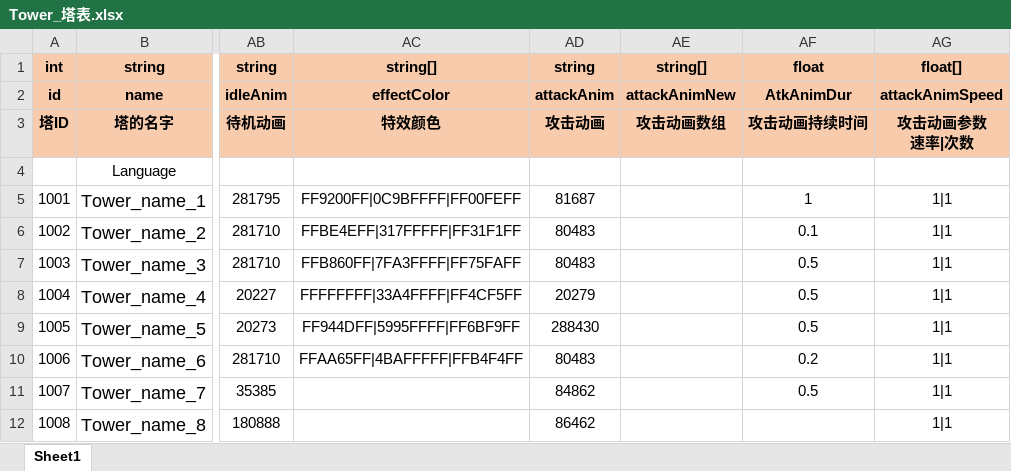
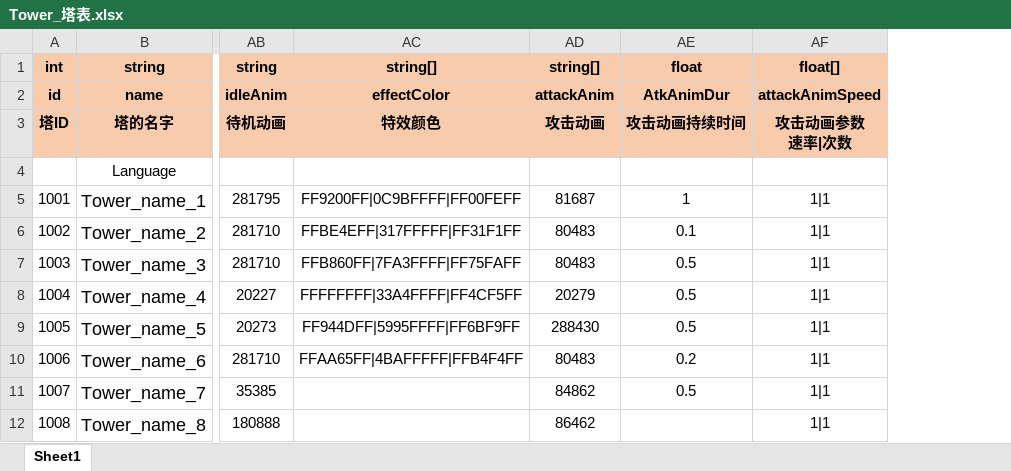
Before and after one commit to mobox-lab/dragonverse, an Excel workbook: nevergiveup/Excel/Tower_塔表.xlsx, sheet Sheet1, drawn as a sheet; only a part is shown, gaps mark what is left out; values as stored, in another font and other column widths than the file's, no borders; the diff names each change by its address in the sheet, - before the commit and + after, or states it on an @@ line.

Commit message:
feat: add excel config

```diff
--- a/nevergiveup/Excel/Tower_塔表.xlsx (sheet Sheet1)
+++ b/nevergiveup/Excel/Tower_塔表.xlsx (sheet Sheet1)
-column AE, rows 1-3: string[] | attackAnimNew | 攻击动画数组
-AD1: string
+AD1: string[]
```
Also changed, not shown: 2 other files.
